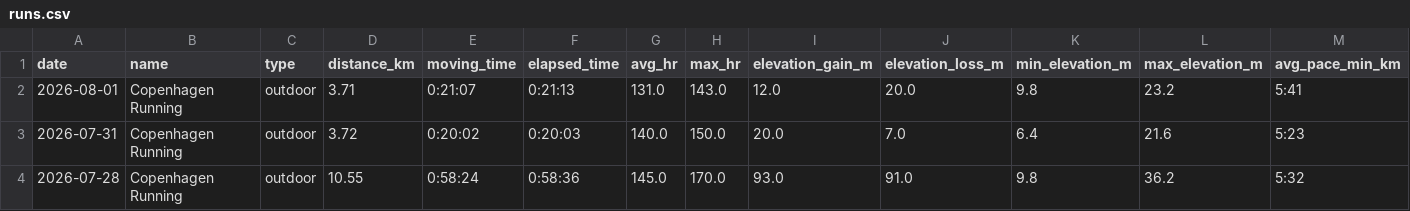
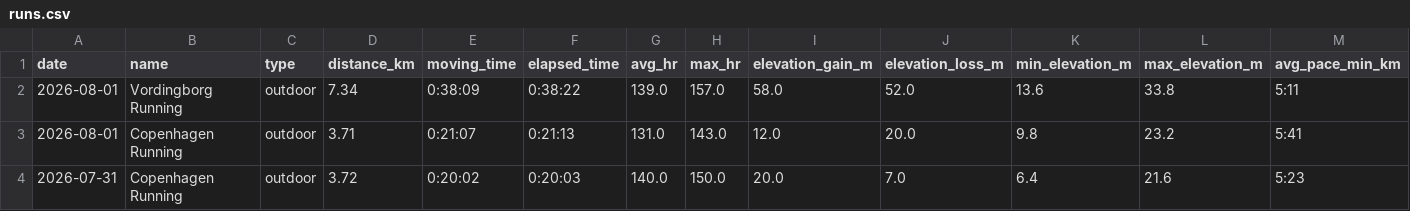
Before and after one commit to ricocousin/FF_Dashboard, a CSV file: runs.csv, drawn as a sheet; only a part is shown; the shorter side is filled out with more unchanged rows; rows hold the shown columns only; the diff names each change by its address in the sheet, - before the commit and + after, or states it on an @@ line.

```diff
--- a/runs.csv
+++ b/runs.csv
+row 2: 2026-08-01 | Vordingborg Running | outdoor | 7.34 | 0:38:09 | 0:38:22 | 139.0 | 157.0 | 58.0 | 52.0 | 13.6 | 33.8 | 5:11
```
Also changed, not shown: 8 other files.
